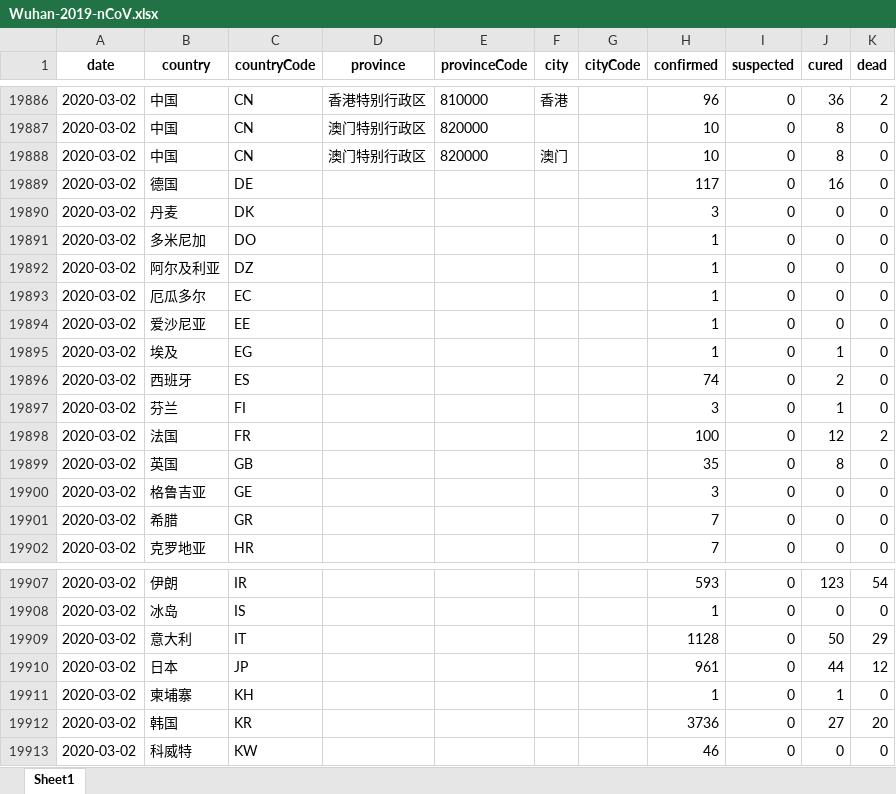
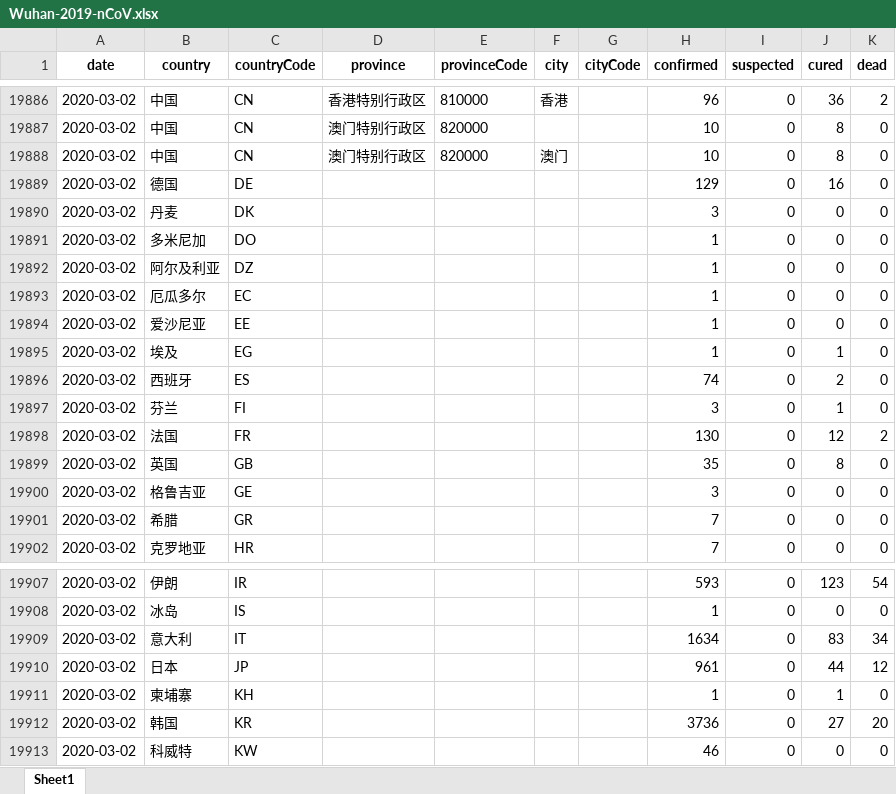
Before and after one commit to canghailan/Wuhan-2019-nCoV, an Excel workbook: Wuhan-2019-nCoV.xlsx, sheet Sheet1, drawn as a sheet; only a part is shown, gaps mark what is left out; values as stored, in another font and other column widths than the file's, no borders; the diff names each change by its address in the sheet, - before the commit and + after, or states it on an @@ line.

```diff
--- a/Wuhan-2019-nCoV.xlsx (sheet Sheet1)
+++ b/Wuhan-2019-nCoV.xlsx (sheet Sheet1)
-H19889 (confirmed): 117
+H19889 (confirmed): 129
-H19898 (confirmed): 100
+H19898 (confirmed): 130
-H19909 (confirmed): 1128
+H19909 (confirmed): 1634
-J19909 (cured): 50
+J19909 (cured): 83
-K19909 (dead): 29
+K19909 (dead): 34
```
Also changed, not shown: 2 other files.
